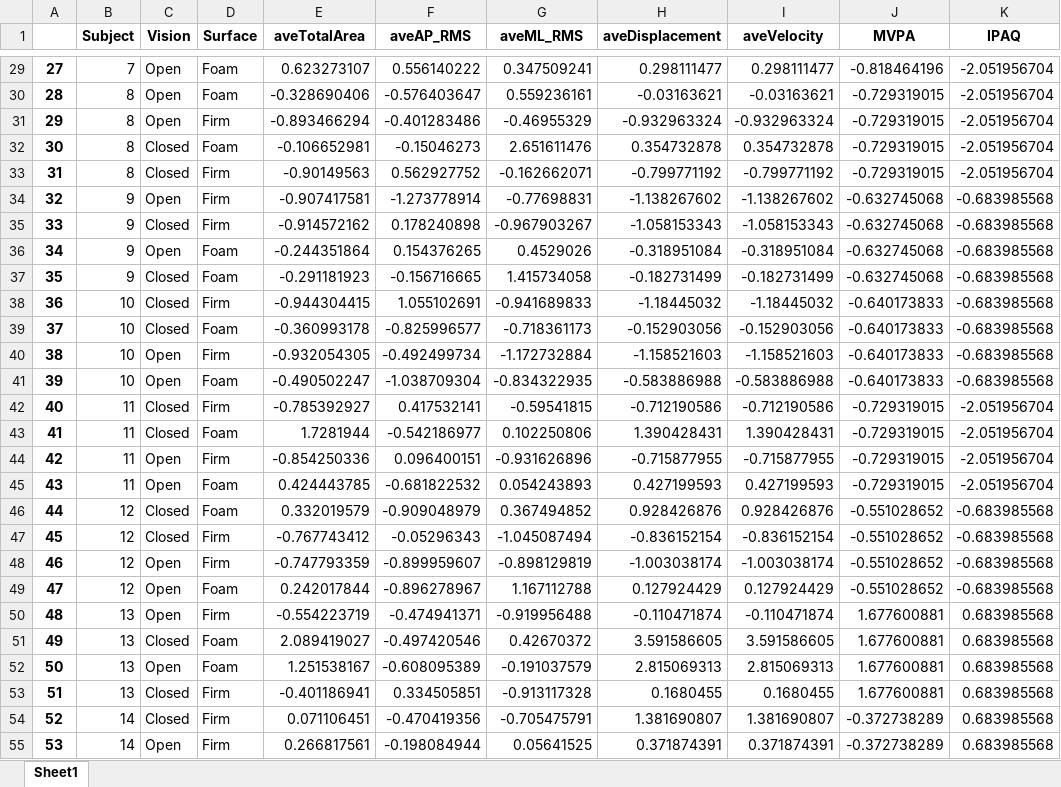
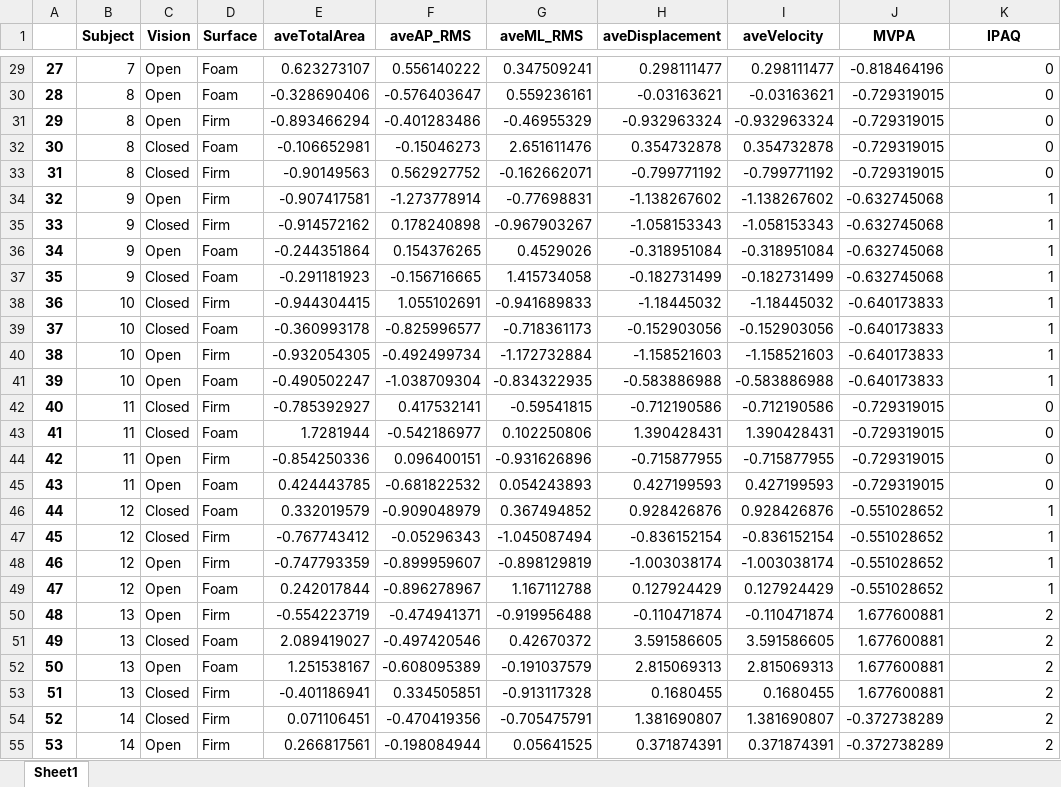
Before and after one commit to chengmeowz/project-posture, an Excel workbook: standardScaler/standardScaler.xlsx, sheet Sheet1, drawn as a sheet; only a part is shown, gaps mark what is left out; values as stored, in another font and other column widths than the file's, no borders; the diff covers the shown part only; the diff names each change by its address in the sheet, - before the commit and + after, or states it on an @@ line.

```diff
--- a/standardScaler/standardScaler.xlsx (sheet Sheet1)
+++ b/standardScaler/standardScaler.xlsx (sheet Sheet1)
-K29:K33 (IPAQ): -2.051956704
+K29:K33 (IPAQ): 0
-K34:K41 (IPAQ): -0.683985568
+K34:K41 (IPAQ): 1
-K42:K45 (IPAQ): -2.051956704
+K42:K45 (IPAQ): 0
-K46:K49 (IPAQ): -0.683985568
+K46:K49 (IPAQ): 1
-K50:K55 (IPAQ): 0.683985568
+K50:K55 (IPAQ): 2
```
Also changed, not shown: 613 edited cells elsewhere in this sheet.
